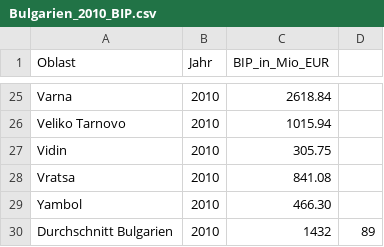
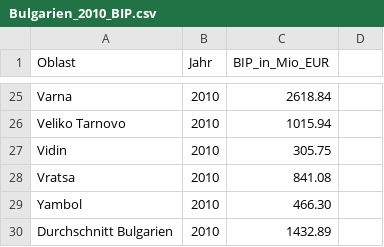
Before and after one commit to eileenalrubaiee/DataScience, a CSV file: bulgarien/2010/Bulgarien_2010_BIP.csv, drawn as a sheet; only a part is shown, gaps mark what is left out.

Commit message:
Update Bulgarien_2010_BIP.csv

```diff
--- a/bulgarien/2010/Bulgarien_2010_BIP.csv
+++ b/bulgarien/2010/Bulgarien_2010_BIP.csv
@@ -29,2 +29,2 @@ Vratsa,2010,841.08
 Yambol,2010,466.30
-Durchschnitt Bulgarien,2010,1432,89
+Durchschnitt Bulgarien,2010,1432.89
```
